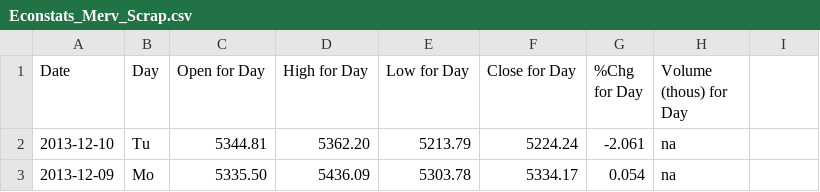
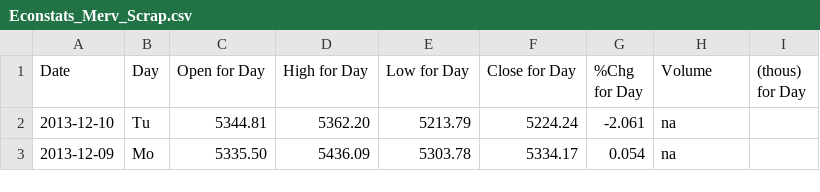
Before and after one commit to isantolin/Historic_Merval_Scrap, a CSV file: Econstats_Merv_Scrap.csv, drawn as a sheet; only a part is shown.

Commit message:
Column Fixed

```diff
--- a/Econstats_Merv_Scrap.csv
+++ b/Econstats_Merv_Scrap.csv
@@ -1,2 +1,2 @@
-Date,Day,Open for Day,High for Day,Low  for Day,Close for Day, %Chg for Day,Volume (thous) for Day
+Date,Day,Open for Day,High for Day,Low  for Day,Close for Day, %Chg for Day,Volume, (thous) for Day
 2013-12-10,Tu,       5344.81,       5362.20,       5213.79,       5224.24,        -2.061,            na,
```
